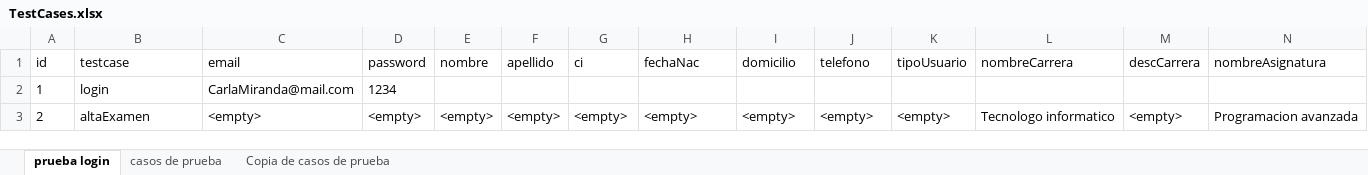
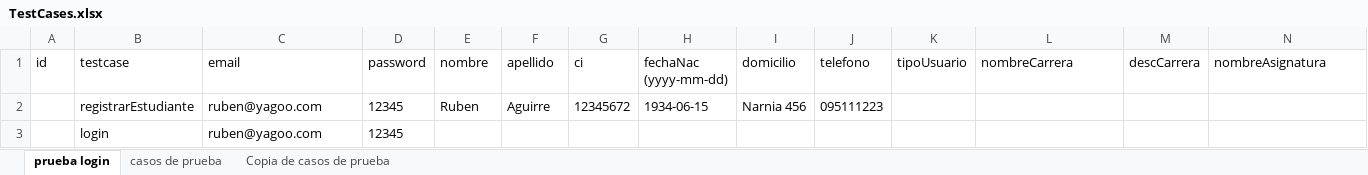
Before and after one commit to mauri1985/gest-edu-testing, an Excel workbook: src/main/resources/TestCases.xlsx, sheet prueba login, drawn as a sheet; only a part is shown; values as stored, in another font and other column widths than the file's, no borders; charts and pictures not drawn; removed rows and columns are numbered as before the commit, all else as after; rows hold the shown columns only; the diff names each change by its address in the sheet, - before the commit and + after, or states it on an @@ line.

Commit message:
registroEstudiante

```diff
--- a/src/main/resources/TestCases.xlsx (sheet prueba login)
+++ b/src/main/resources/TestCases.xlsx (sheet prueba login)
-H1: fechaNac
+H1: fechaNac (yyyy-mm-dd)
+row 2:  | registrarEstudiante | ruben@yagoo.com | 12345 | Ruben | Aguirre | 12345672 | 1934-06-15 | Narnia 456 | 095111223
-A3 (id): 1
+A3 (id): (empty)
-C3 (email): CarlaMiranda@mail.com
+C3 (email): ruben@yagoo.com
-D3 (password): 1234
+D3 (password): 12345
-row 3: 2 | altaExamen | <empty> | <empty> | <empty> | <empty> | <empty> | <empty> | <empty> | <empty> | <empty> | Tecnologo informatico | <empty> | Programacion avanzada
```
Also changed, not shown: sheet casos de prueba, 1 other file.
